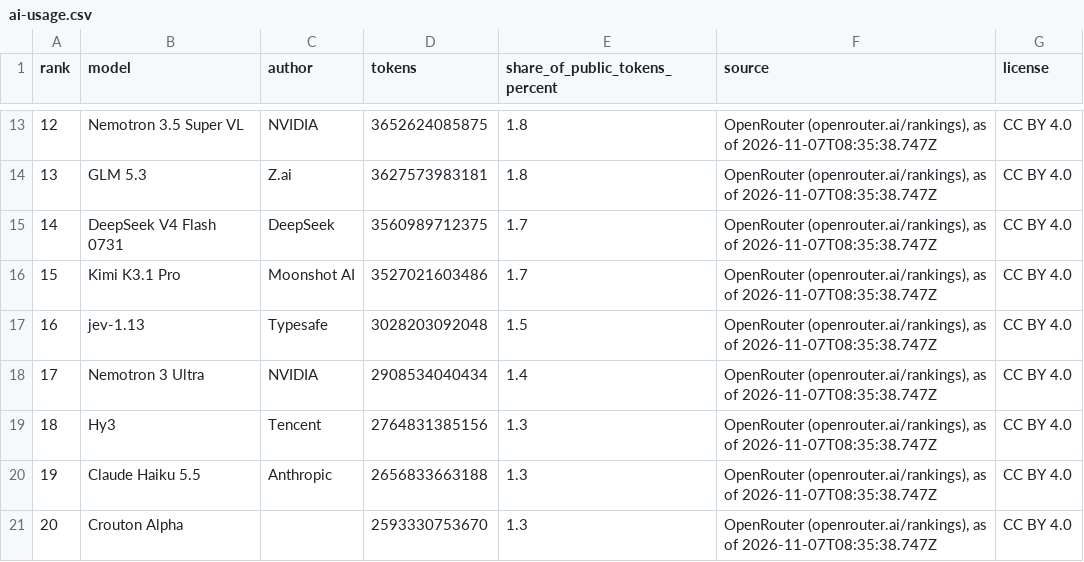
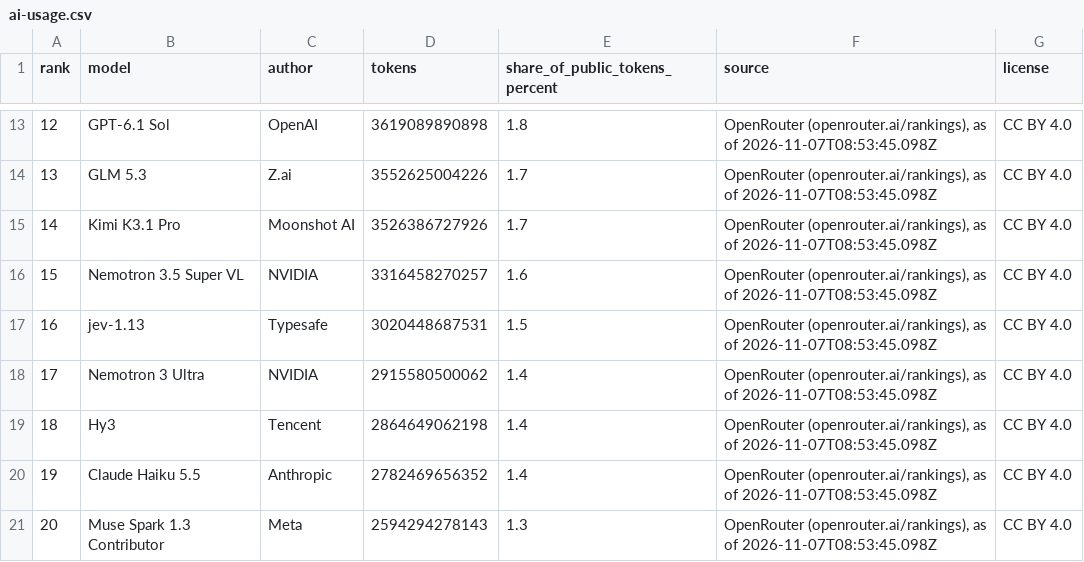
Before and after one commit to mantoufan/cvcm, a CSV file: public/rankings/ai-usage.csv, drawn as a sheet; only a part is shown, gaps mark what is left out; the diff covers the shown part only.

```diff
--- a/public/rankings/ai-usage.csv
+++ b/public/rankings/ai-usage.csv
@@ -13,9 +13,9 @@ rank,model,author,tokens,share_of_public_tokens_percent,source,license
-12,Nemotron 3.5 Super VL,NVIDIA,3652624085875,1.8,"OpenRouter (openrouter.ai/rankings), as of 2026-11-07T08:35:38.747Z",CC BY 4.0
-13,GLM 5.3,Z.ai,3627573983181,1.8,"OpenRouter (openrouter.ai/rankings), as of 2026-11-07T08:35:38.747Z",CC BY 4.0
-14,DeepSeek V4 Flash 0731,DeepSeek,3560989712375,1.7,"OpenRouter (openrouter.ai/rankings), as of 2026-11-07T08:35:38.747Z",CC BY 4.0
-15,Kimi K3.1 Pro,Moonshot AI,3527021603486,1.7,"OpenRouter (openrouter.ai/rankings), as of 2026-11-07T08:35:38.747Z",CC BY 4.0
-16,jev-1.13,Typesafe,3028203092048,1.5,"OpenRouter (openrouter.ai/rankings), as of 2026-11-07T08:35:38.747Z",CC BY 4.0
-17,Nemotron 3 Ultra,NVIDIA,2908534040434,1.4,"OpenRouter (openrouter.ai/rankings), as of 2026-11-07T08:35:38.747Z",CC BY 4.0
-18,Hy3,Tencent,2764831385156,1.3,"OpenRouter (openrouter.ai/rankings), as of 2026-11-07T08:35:38.747Z",CC BY 4.0
-19,Claude Haiku 5.5,Anthropic,2656833663188,1.3,"OpenRouter (openrouter.ai/rankings), as of 2026-11-07T08:35:38.747Z",CC BY 4.0
-20,Crouton Alpha,,2593330753670,1.3,"OpenRouter (openrouter.ai/rankings), as of 2026-11-07T08:35:38.747Z",CC BY 4.0
+12,GPT-6.1 Sol,OpenAI,3619089890898,1.8,"OpenRouter (openrouter.ai/rankings), as of 2026-11-07T08:53:45.098Z",CC BY 4.0
+13,GLM 5.3,Z.ai,3552625004226,1.7,"OpenRouter (openrouter.ai/rankings), as of 2026-11-07T08:53:45.098Z",CC BY 4.0
+14,Kimi K3.1 Pro,Moonshot AI,3526386727926,1.7,"OpenRouter (openrouter.ai/rankings), as of 2026-11-07T08:53:45.098Z",CC BY 4.0
+15,Nemotron 3.5 Super VL,NVIDIA,3316458270257,1.6,"OpenRouter (openrouter.ai/rankings), as of 2026-11-07T08:53:45.098Z",CC BY 4.0
+16,jev-1.13,Typesafe,3020448687531,1.5,"OpenRouter (openrouter.ai/rankings), as of 2026-11-07T08:53:45.098Z",CC BY 4.0
+17,Nemotron 3 Ultra,NVIDIA,2915580500062,1.4,"OpenRouter (openrouter.ai/rankings), as of 2026-11-07T08:53:45.098Z",CC BY 4.0
+18,Hy3,Tencent,2864649062198,1.4,"OpenRouter (openrouter.ai/rankings), as of 2026-11-07T08:53:45.098Z",CC BY 4.0
+19,Claude Haiku 5.5,Anthropic,2782469656352,1.4,"OpenRouter (openrouter.ai/rankings), as of 2026-11-07T08:53:45.098Z",CC BY 4.0
+20,Muse Spark 1.3 Contributor,Meta,2594294278143,1.3,"OpenRouter (openrouter.ai/rankings), as of 2026-11-07T08:53:45.098Z",CC BY 4.0
```
Also changed, not shown: 40 edited cells elsewhere in this file, public/rankings/ai-companies.csv, 5 other files.
